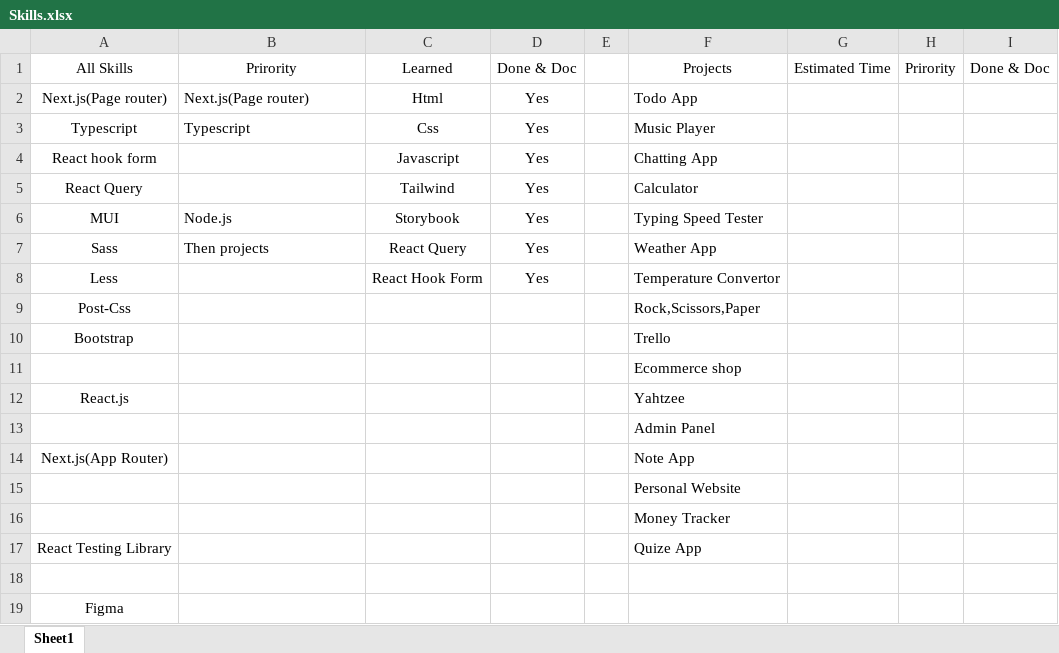
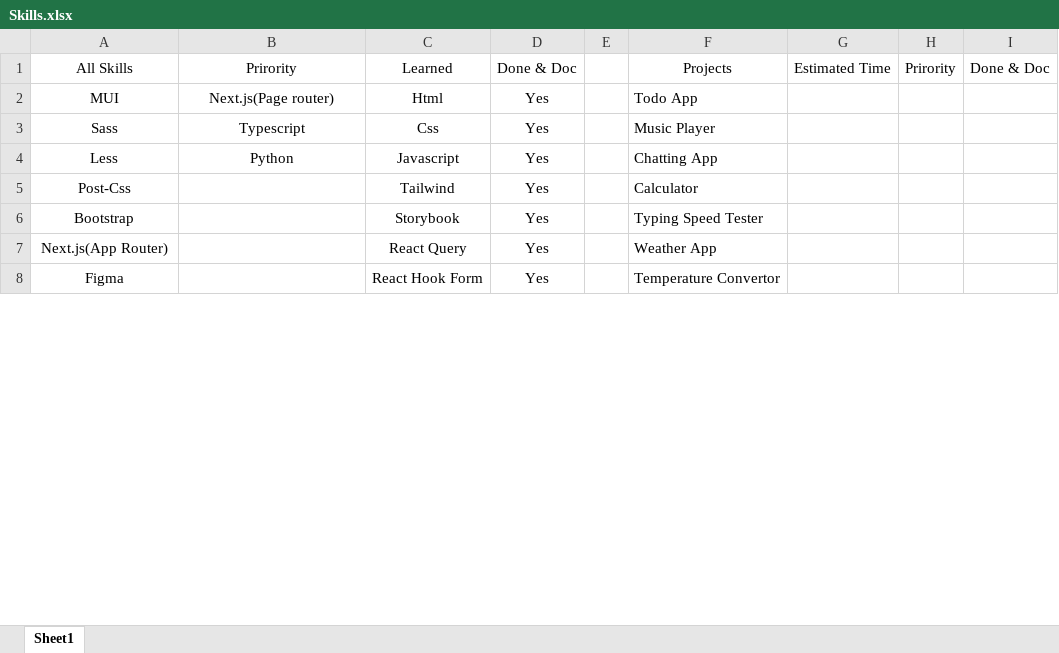
Before and after one commit to Legimmort82/Frontend-Collection, an Excel workbook: Skills.xlsx, sheet Sheet1, drawn as a sheet; only a part is shown; values as stored, in another font and other column widths than the file's, no borders; table styles not drawn; removed rows and columns are numbered as before the commit, all else as after; the diff covers the shown part only; the diff names each change by its address in the sheet, - before the commit and + after, or states it on an @@ line.

```diff
--- a/Skills.xlsx (sheet Sheet1)
+++ b/Skills.xlsx (sheet Sheet1)
-row 2: Next.js(Page router) | Next.js(Page router) | Html | Yes |  | Todo App
-row 3: Typescript | Typescript | Css | Yes |  | Music Player
-row 4: React hook form |  | Javascript | Yes |  | Chatting App
-row 5: React Query |  | Tailwind | Yes |  | Calculator
-B2: Node.js
+B2: Next.js(Page router)
-B2:B3 alignment: left
+B2:B3 alignment: center
-C2: Storybook
+C2: Html
-F2: Typing Speed Tester
+F2: Todo App
-B3: Then projects
+B3: Typescript
-C3: React Query
+C3: Css
-F3: Weather App
+F3: Music Player
-B4: (empty)
+B4: Python
-C4: React Hook Form
+C4: Javascript
-F4: Temperature Convertor
+F4: Chatting App
-C5: (empty)
+C5: Tailwind
-D5:D6: (empty)
+D5:D6: Yes
-F5: Rock,Scissors,Paper
+F5: Calculator
-C6: (empty)
+C6: Storybook
-F6: Trello
+F6: Typing Speed Tester
-row 11:  |  |  |  |  | Ecommerce shop
-row 12: React.js |  |  |  |  | Yahtzee
-row 13:  |  |  |  |  | Admin Panel
-C7: (empty)
+C7: React Query
-D7: (empty)
+D7: Yes
-F7: Note App
+F7: Weather App
-row 15:  |  |  |  |  | Personal Website
-row 16:  |  |  |  |  | Money Tracker
-row 17: React Testing Library |  |  |  |  | Quize App
-row 18: (empty)
-C8: (empty)
+C8: React Hook Form
-D8: (empty)
+D8: Yes
-F8: (empty)
+F8: Temperature Convertor
```
Also changed, not shown: 1 added row and 9 edited cells elsewhere in this sheet, 2 other files.
